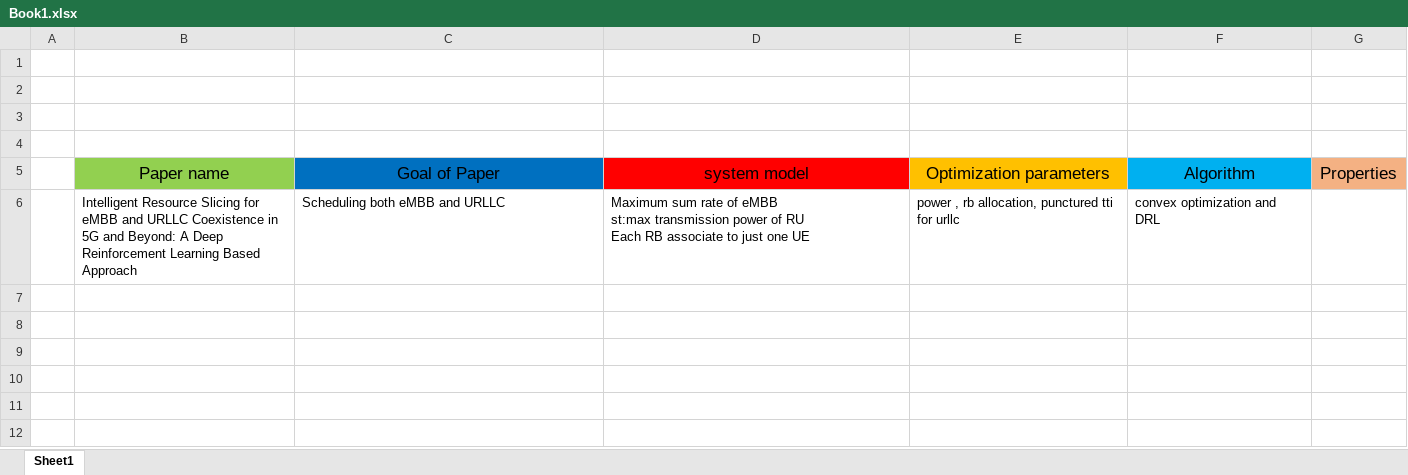
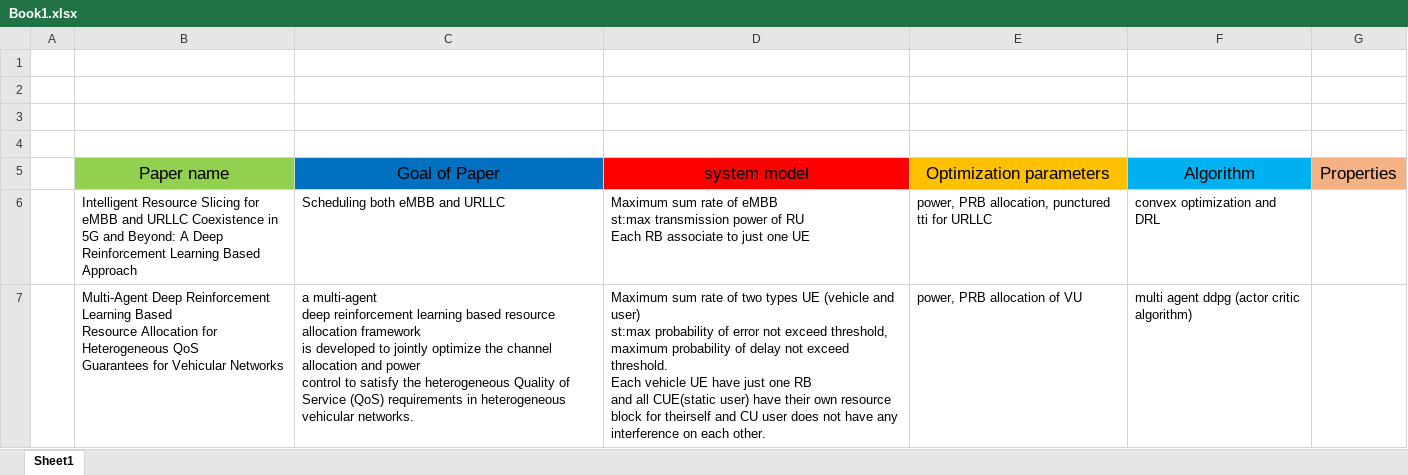
Before and after one commit to mkm1992/phd-project, an Excel workbook: Book1.xlsx, sheet Sheet1, drawn as a sheet; values as stored, in another font and other column widths than the file's, no borders; ↵ is a line break in a cell; the diff names each change by its address in the sheet, - before the commit and + after, or states it on an @@ line.

Commit message:
add papers

```diff
--- a/Book1.xlsx (sheet Sheet1)
+++ b/Book1.xlsx (sheet Sheet1)
-E6 (Optimization parameters): power , rb allocation, punctured tti for urllc
+E6 (Optimization parameters): power, PRB allocation, punctured tti for URLLC
+row 7:  | Multi-Agent Deep Reinforcement Learning Based ↵ Resource Allocation for Heterogeneous QoS ↵ Guarantees for Vehicular Networks | a multi-agent ↵ deep reinforcement learning based resource allocation framework ↵ is developed to jointly optimize the channel allocation and power ↵ control to satisfy the heterogeneous Quality of Service (QoS) requirements in heterogeneous vehicular networks. | Maximum sum rate of two types UE (vehicle and user) ↵ st:max probability of error not exceed threshold, maximum probability of delay not exceed threshold. ↵ Each vehicle UE have just one RB ↵ and all CUE(static user) have their own resource block for theirself and CU user does not have any interference on each other. | power, PRB allocation of VU | multi agent ddpg (actor critic algorithm)
```
Also changed, not shown: 2 other files.
